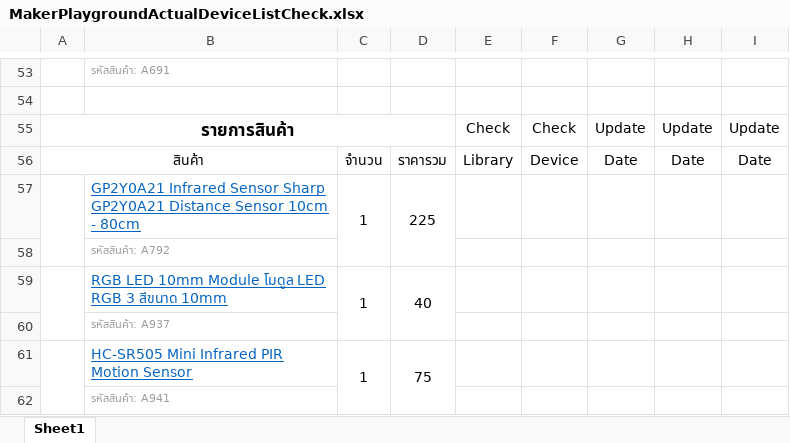
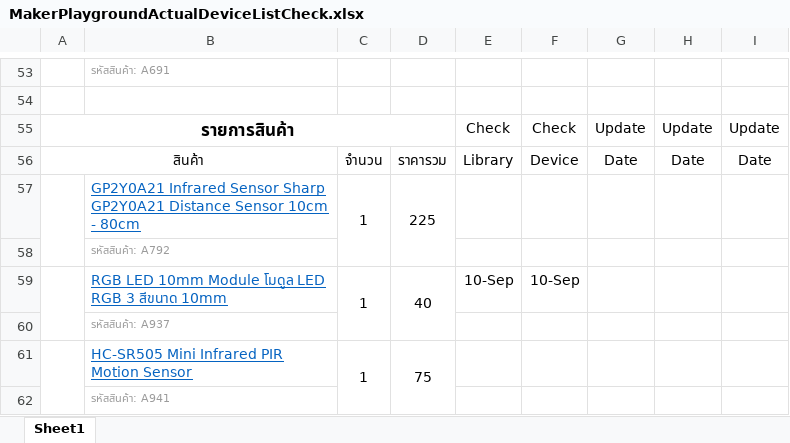
Before and after one commit to InGarage/MakerPlayGround_Library, an Excel workbook: newscript/MakerPlaygroundActualDeviceListCheck.xlsx, sheet Sheet1, drawn as a sheet; only a part is shown, gaps mark what is left out; values as stored, in another font and other column widths than the file's, no borders; charts and pictures not drawn; the diff covers the shown part only; the diff names each change by its address in the sheet, - before the commit and + after, or states it on an @@ line.

```diff
--- a/newscript/MakerPlaygroundActualDeviceListCheck.xlsx (sheet Sheet1)
+++ b/newscript/MakerPlaygroundActualDeviceListCheck.xlsx (sheet Sheet1)
-E59: (empty)
+E59: 10-Sep
-F59: (empty)
+F59: 10-Sep
```
Also changed, not shown: 7 added rows and 16 edited cells elsewhere in this sheet, charts or pictures, 13 other files.
